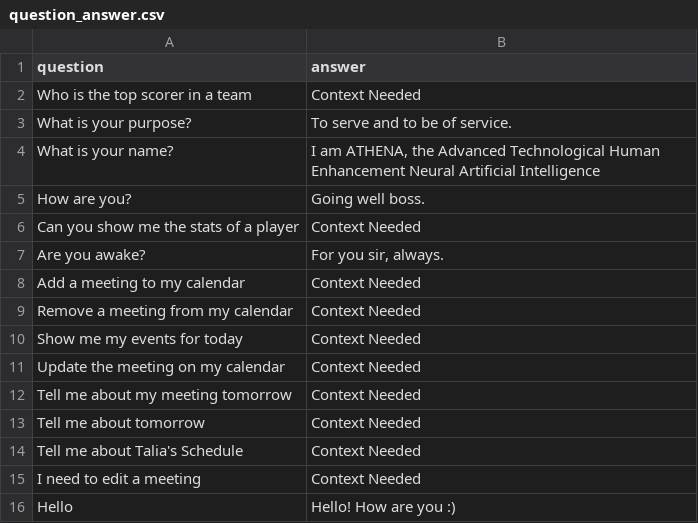
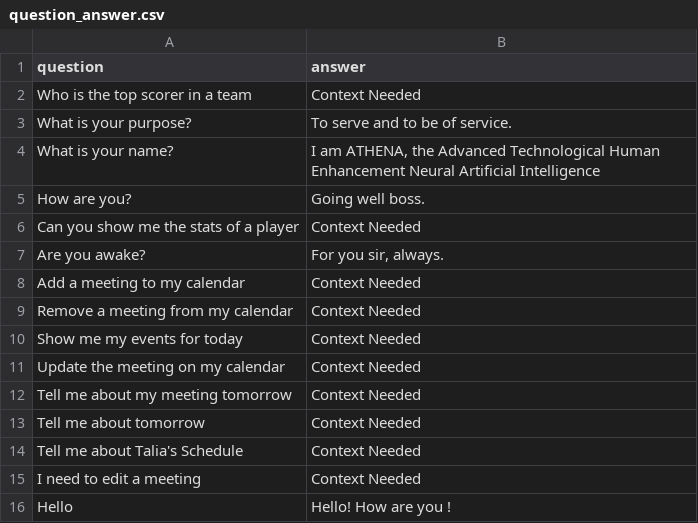
Before and after one commit to ElliotAWaigh/ProjectATHENA, a CSV file: question_answer.csv, drawn as a sheet.

```diff
--- a/question_answer.csv
+++ b/question_answer.csv
@@ -15,2 +15,2 @@ Tell me about Talia's Schedule,Context Needed
 I need to edit a meeting,Context Needed
-Hello,Hello! How are you :)
+Hello,Hello! How are you !
```
Also changed, not shown: 3 other files.
